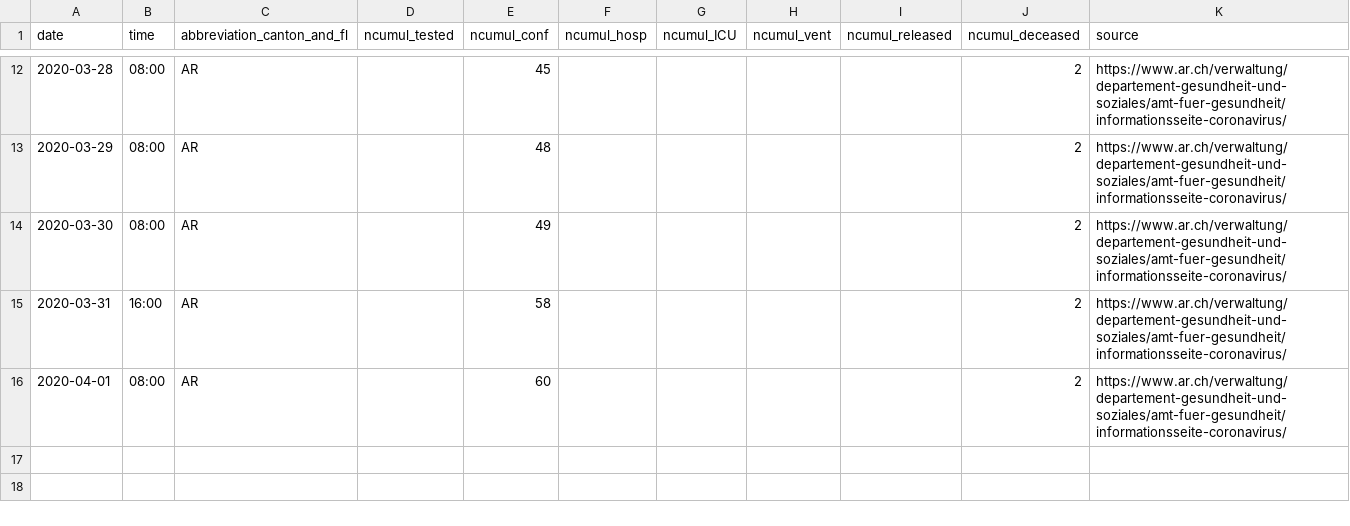
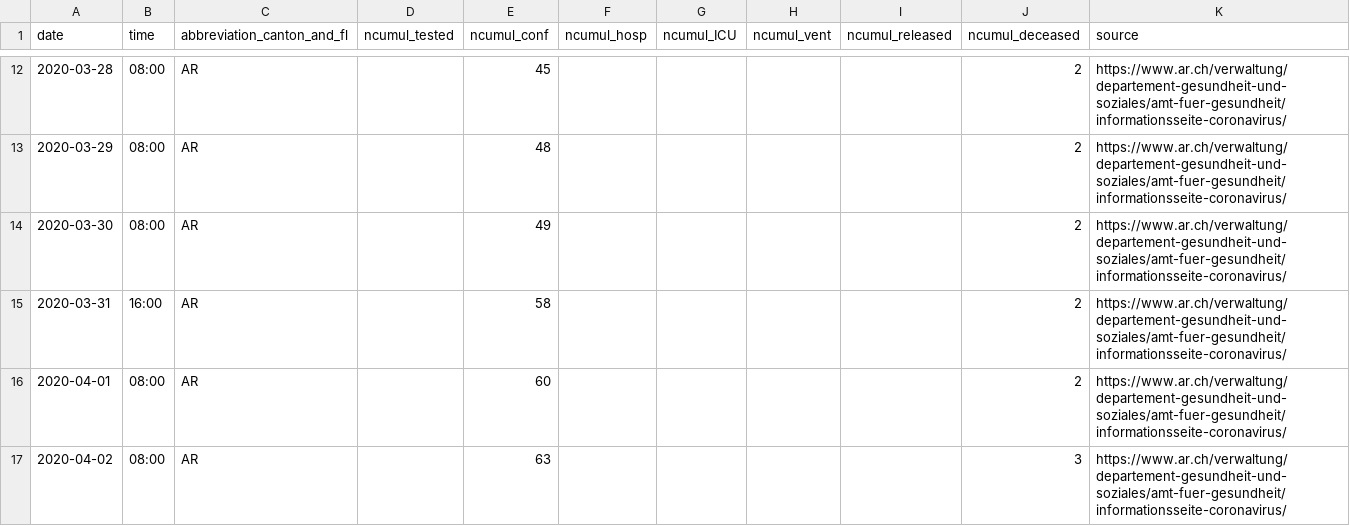
Before and after one commit to cclauss/covid_19, a CSV file: fallzahlen_kanton_total_csv/COVID19_Fallzahlen_Kanton_AR_total.csv, drawn as a sheet; only a part is shown, gaps mark what is left out; the diff names each change by its address in the sheet, - before the commit and + after, or states it on an @@ line.

```diff
--- a/fallzahlen_kanton_total_csv/COVID19_Fallzahlen_Kanton_AR_total.csv
+++ b/fallzahlen_kanton_total_csv/COVID19_Fallzahlen_Kanton_AR_total.csv
+row 17: 2020-04-02 | 08:00 | AR |  | 63 |  |  |  |  | 3 | https://www.ar.ch/verwaltung/departement-gesundheit-und-soziales/amt-fuer-gesundheit/informationsseite-coronavirus/
```
